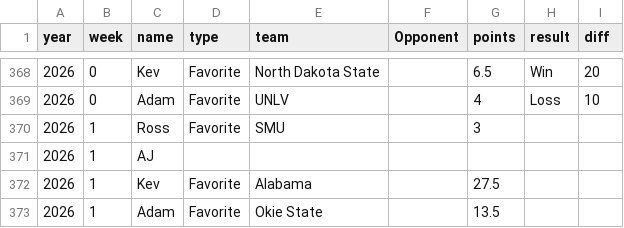
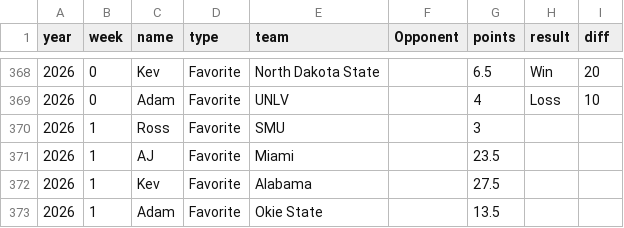
Before and after one commit to kevinjknudson/RBWR, a CSV file: picks.csv, drawn as a sheet; only a part is shown, gaps mark what is left out.

Commit message:
Sync picks from sheet

```diff
--- a/picks.csv
+++ b/picks.csv
@@ -370,3 +370,3 @@ year,week,name,type,team,Opponent,points,result,diff
 2026,1,Ross,Favorite,SMU,,3,,
-2026,1,AJ,,,,,,
+2026,1,AJ,Favorite,Miami,,23.5,,
 2026,1,Kev,Favorite,Alabama,,27.5,,
```
